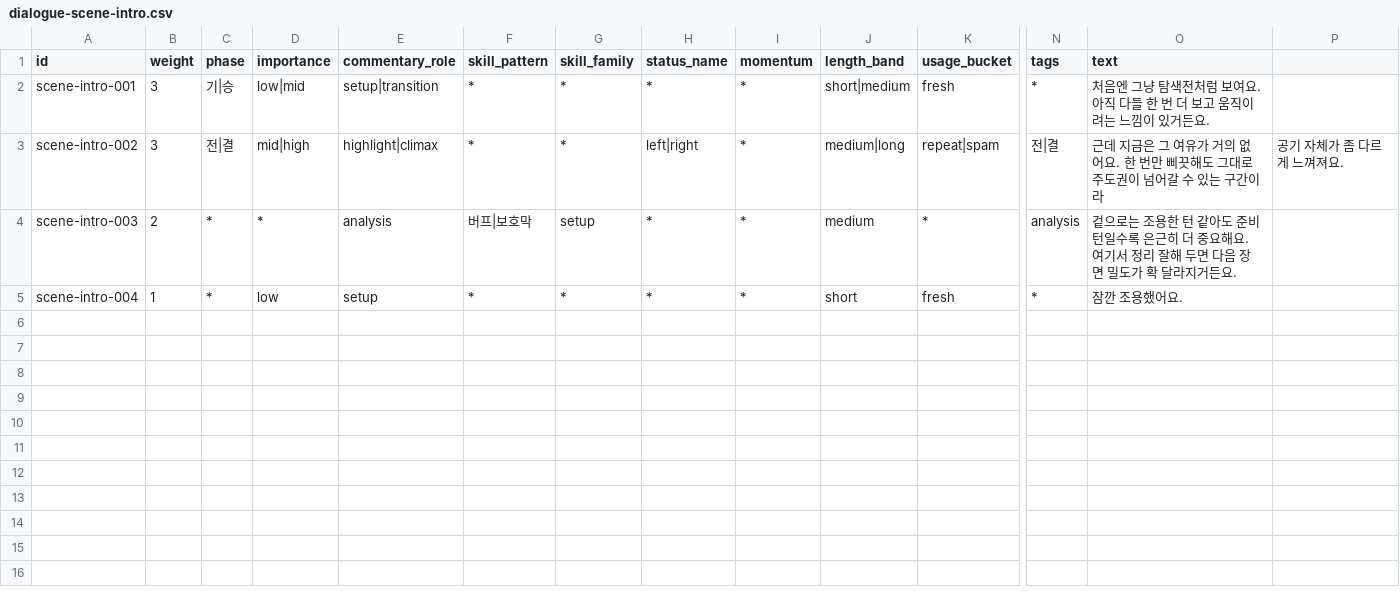
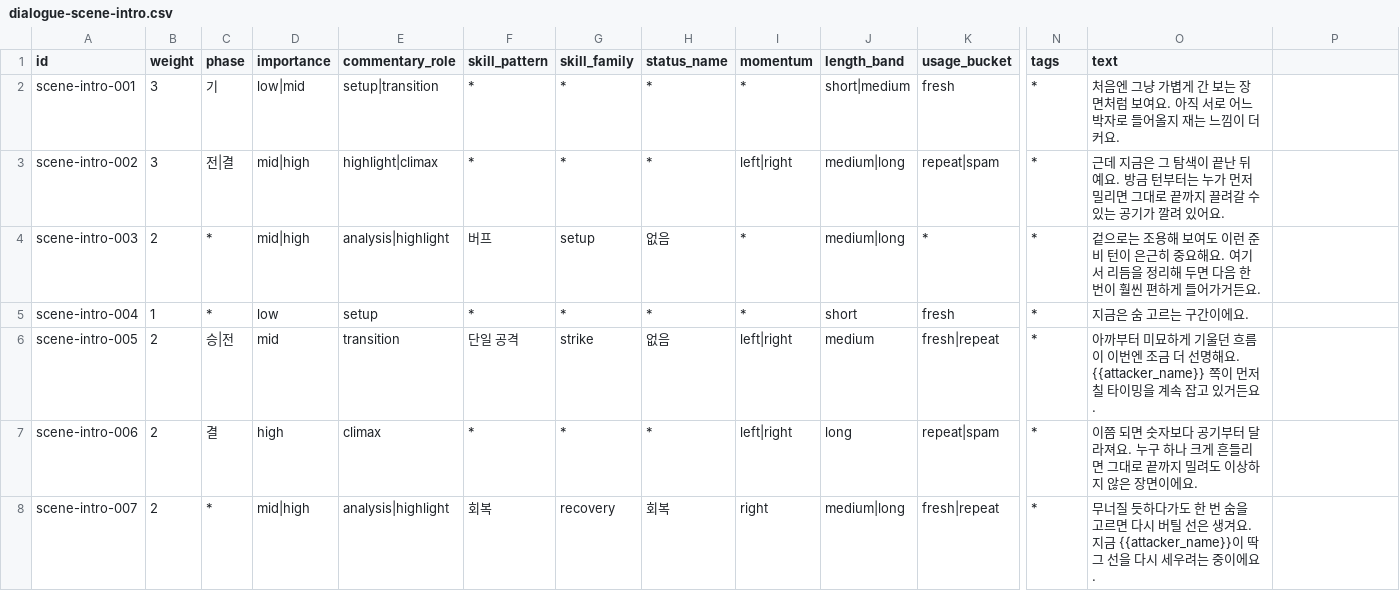
Before and after one commit to yangjin-krafton/Modelmon-Arena, a CSV file: src/data/dialogue-scene-intro.csv, drawn as a sheet; only a part is shown, gaps mark what is left out; rows hold the shown columns only; the diff covers the shown part only; the diff names each change by its address in the sheet, - before the commit and + after, or states it on an @@ line.

```diff
--- a/src/data/dialogue-scene-intro.csv
+++ b/src/data/dialogue-scene-intro.csv
-C2 (phase): 기|승
+C2 (phase): 기
-O2 (text): …그냥 탐색전처럼 보여요. 아직 다들 한 번 더 보고 움직이려는 느낌이 있거든요.
+O2 (text): …그냥 가볍게 간 보는 장면처럼 보여요. 아직 서로 어느 박자로 들어올지 재는 느낌이 더 커요.
-H3 (status_name): left|right
+H3 (status_name): *
-I3 (momentum): *
+I3 (momentum): left|right
-N3 (tags): 전|결
+N3 (tags): *
-O3 (text): …은 그 여유가 거의 없어요. 한 번만 삐끗해도 그대로 주도권이 넘어갈 수 있는 구간이라
+O3 (text): …은 그 탐색이 끝난 뒤예요. 방금 턴부터는 누가 먼저 밀리면 그대로 끝까지 끌려갈 수 있는 공기가 깔려 있어요.
-P3: 공기 자체가 좀 다르게 느껴져요.
+P3: (empty)
-D4 (importance): *
+D4 (importance): mid|high
-E4 (commentary_role): analysis
+E4 (commentary_role): analysis|highlight
-F4 (skill_pattern): 버프|보호막
+F4 (skill_pattern): 버프
-H4 (status_name): *
+H4 (status_name): 없음
-J4 (length_band): medium
+J4 (length_band): medium|long
-N4 (tags): analysis
+N4 (tags): *
-O4 (text): …는 조용한 턴 같아도 준비 턴일수록 은근히 더 중요해요. 여기서 정리 잘해 두면 다음 장면 밀도가 확 달라지거든요.
+O4 (text): …는 조용해 보여도 이런 준비 턴이 은근히 중요해요. 여기서 리듬을 정리해 두면 다음 한 번이 훨씬 편하게 들어가거든요.
-O5 (text): 잠깐 조용했어요.
+O5 (text): 지금은 숨 고르는 구간이에요.
+row 6: scene-intro-005 | 2 | 승|전 | mid | transition | 단일 공격 | strike | 없음 | left|right | medium | fresh|repeat | * | 아까부터 미묘하게 기울던 흐름이 이번엔 조금 더 선명해요. {{attacker_name}} 쪽이 먼저 칠 타이밍을 계속 잡고 있거든요.
+row 7: scene-intro-006 | 2 | 결 | high | climax | * | * | * | left|right | long | repeat|spam | * | 이쯤 되면 숫자보다 공기부터 달라져요. 누구 하나 크게 흔들리면 그대로 끝까지 밀려도 이상하지 않은 장면이에요.
+row 8: scene-intro-007 | 2 | * | mid|high | analysis|highlight | 회복 | recovery | 회복 | right | medium|long | fresh|repeat | * | 무너질 듯하다가도 한 번 숨을 고르면 다시 버틸 선은 생겨요. 지금 {{attacker_name}}이 딱 그 선을 다시 세우려는 중이에요.
```
Also changed, not shown: 6 added rows elsewhere in this file, src/data/dialogue-explain.csv, src/data/dialogue-scene-action.csv, 4 other files.
